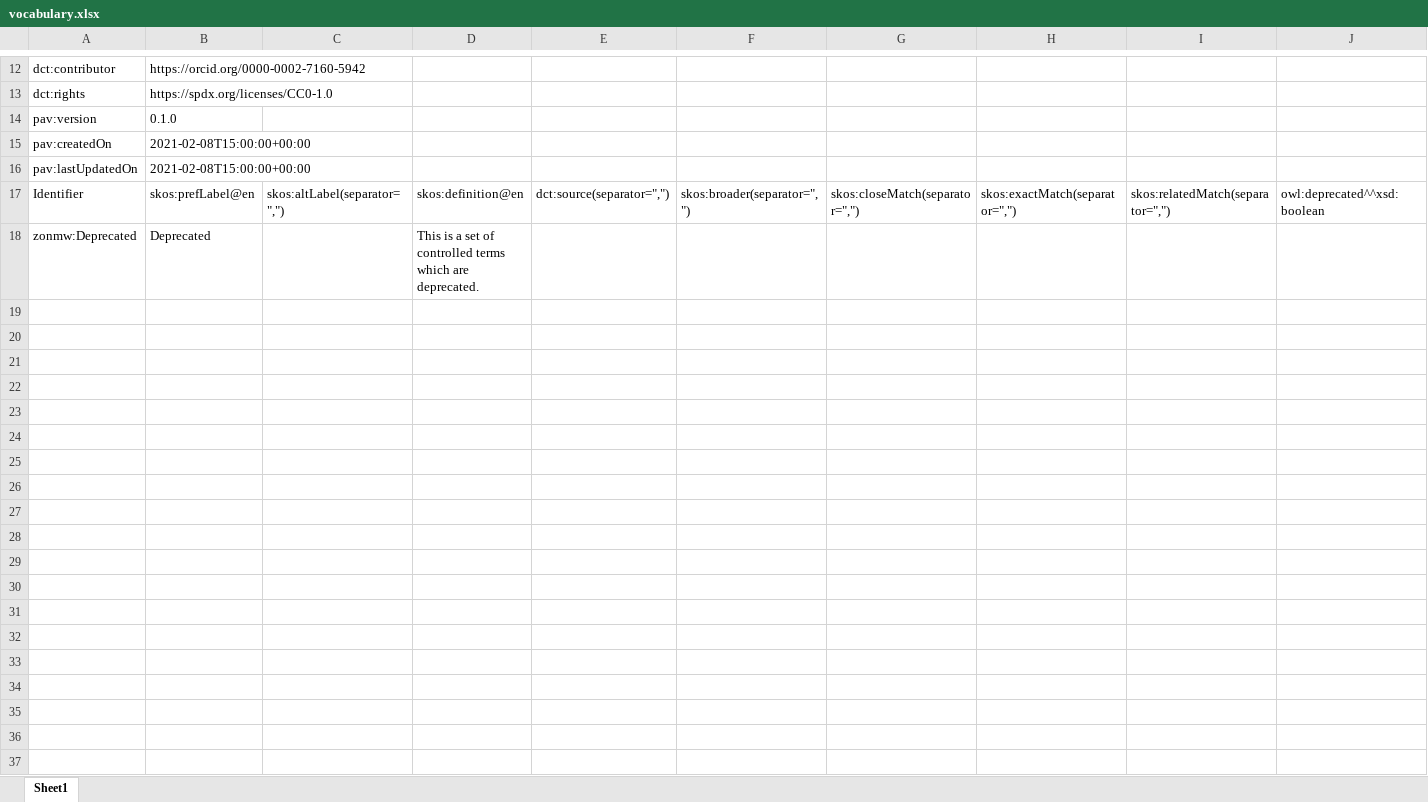
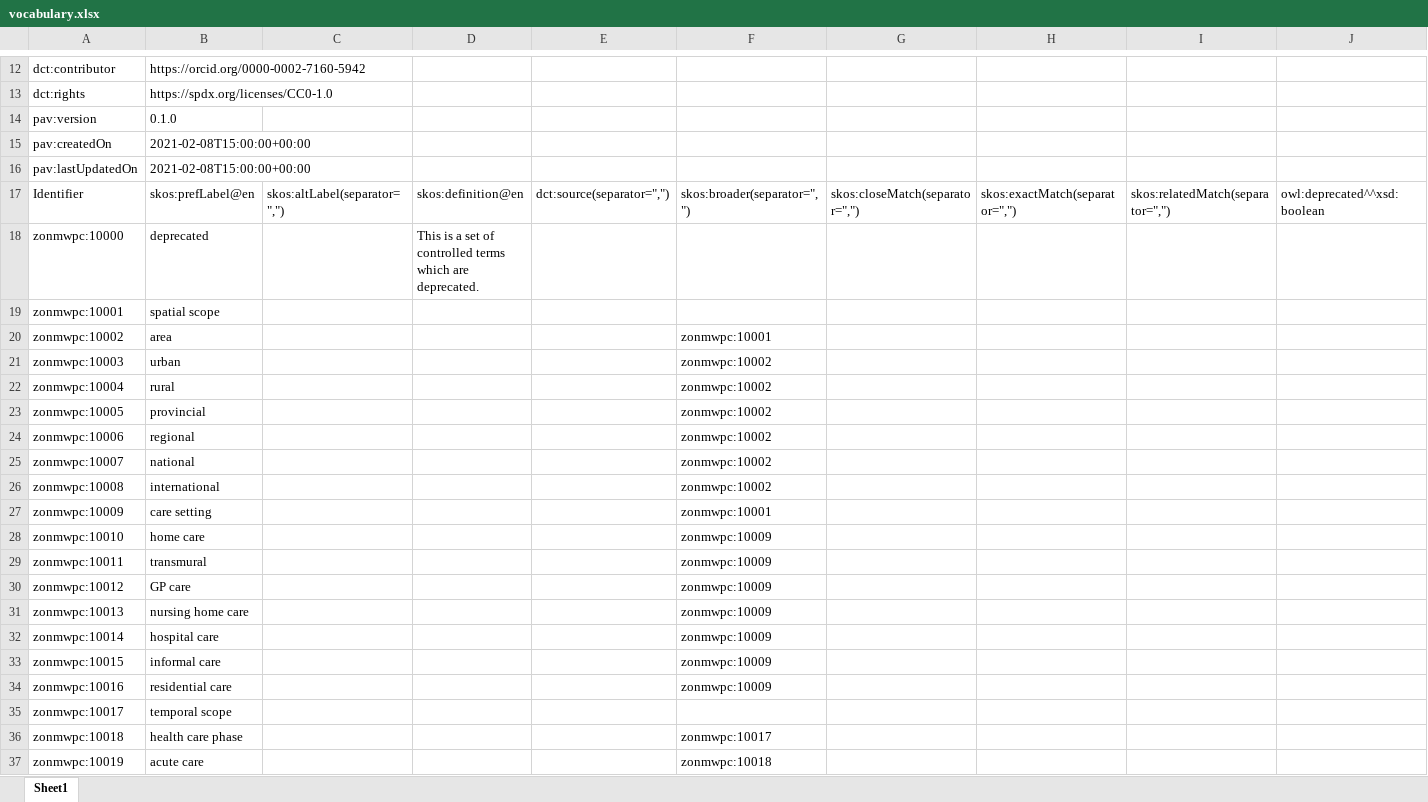
Before and after one commit to fair-data-collective/zonmw-project-content, an Excel workbook: vocabulary.xlsx, sheet Sheet1, drawn as a sheet; only a part is shown, gaps mark what is left out; values as stored, in another font and other column widths than the file's, no borders; rows hold the shown columns only; the diff covers the shown part only; the diff names each change by its address in the sheet, - before the commit and + after, or states it on an @@ line.

```diff
--- a/vocabulary.xlsx (sheet Sheet1)
+++ b/vocabulary.xlsx (sheet Sheet1)
-A18: zonmw:Deprecated
+A18: zonmwpc:10000
-B18: Deprecated
+B18: deprecated
+row 19: zonmwpc:10001 | spatial scope
+row 20: zonmwpc:10002 | area |  |  |  | zonmwpc:10001
+row 21: zonmwpc:10003 | urban |  |  |  | zonmwpc:10002
+row 22: zonmwpc:10004 | rural |  |  |  | zonmwpc:10002
+row 23: zonmwpc:10005 | provincial |  |  |  | zonmwpc:10002
+row 24: zonmwpc:10006 | regional |  |  |  | zonmwpc:10002
+row 25: zonmwpc:10007 | national |  |  |  | zonmwpc:10002
+row 26: zonmwpc:10008 | international |  |  |  | zonmwpc:10002
+row 27: zonmwpc:10009 | care setting |  |  |  | zonmwpc:10001
+row 28: zonmwpc:10010 | home care |  |  |  | zonmwpc:10009
+row 29: zonmwpc:10011 | transmural |  |  |  | zonmwpc:10009
+row 30: zonmwpc:10012 | GP care |  |  |  | zonmwpc:10009
+row 31: zonmwpc:10013 | nursing home care |  |  |  | zonmwpc:10009
+row 32: zonmwpc:10014 | hospital care |  |  |  | zonmwpc:10009
+row 33: zonmwpc:10015 | informal care |  |  |  | zonmwpc:10009
+row 34: zonmwpc:10016 | residential care |  |  |  | zonmwpc:10009
+row 35: zonmwpc:10017 | temporal scope
+row 36: zonmwpc:10018 | health care phase |  |  |  | zonmwpc:10017
+row 37: zonmwpc:10019 | acute care |  |  |  | zonmwpc:10018
```
Also changed, not shown: 194 added rows and 1 edited cell elsewhere in this sheet, 4 other files.
